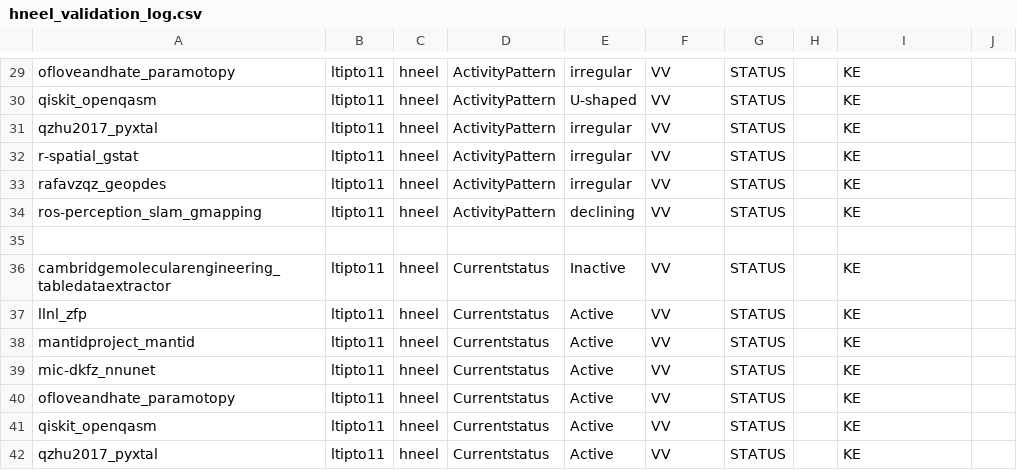
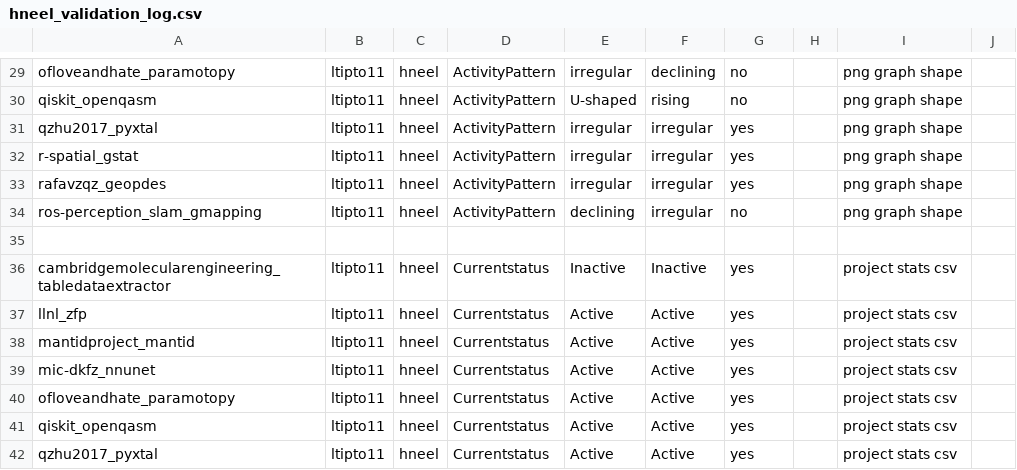
Before and after one commit to rowobeans/MiniProject3, a CSV file: hneel_validation_log.csv, drawn as a sheet; only a part is shown, gaps mark what is left out; the diff covers the shown part only; the diff names each change by its address in the sheet, - before the commit and + after, or states it on an @@ line.

```diff
--- a/hneel_validation_log.csv
+++ b/hneel_validation_log.csv
-F29: VV
+F29: declining
-G29:G30: STATUS
+G29:G30: no
-I29:I34: KE
+I29:I34: png graph shape
-F30: VV
+F30: rising
-F31:F34: VV
+F31:F34: irregular
-G31:G33: STATUS
+G31:G33: yes
-G34: STATUS
+G34: no
-F36: VV
+F36: Inactive
-G36:G42: STATUS
+G36:G42: yes
-I36:I42: KE
+I36:I42: project stats csv
-F37:F42: VV
+F37:F42: Active
```
Also changed, not shown: 111 edited cells elsewhere in this file.
